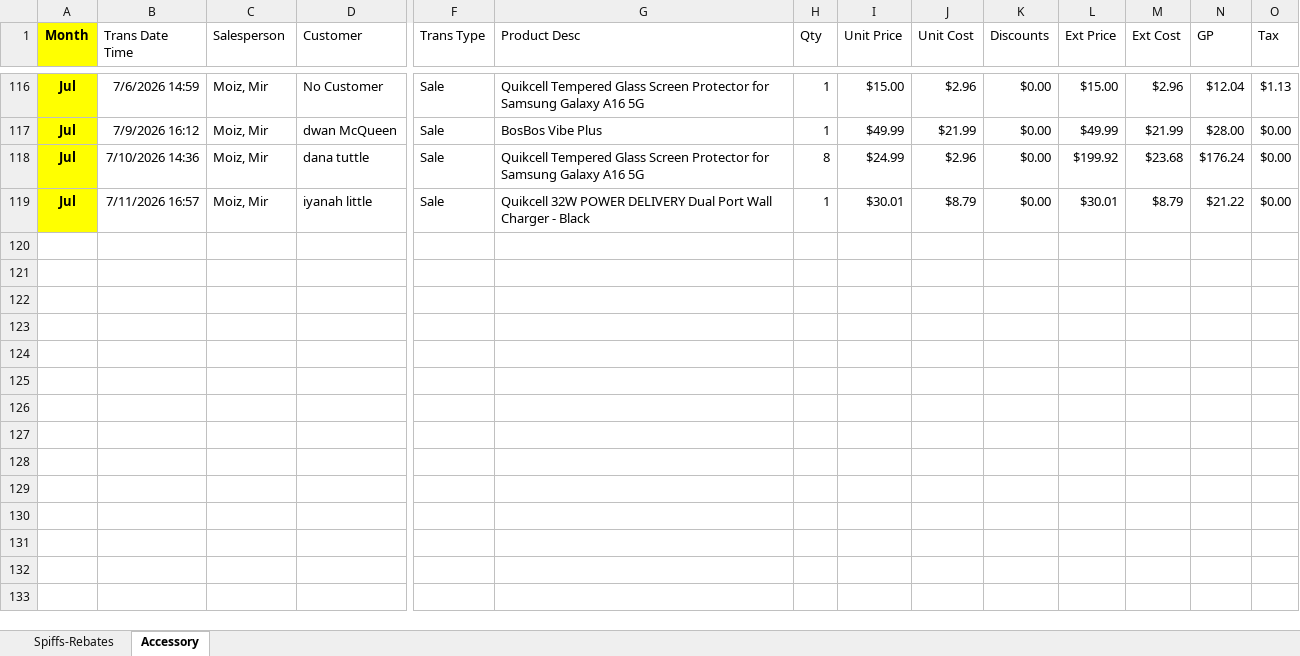
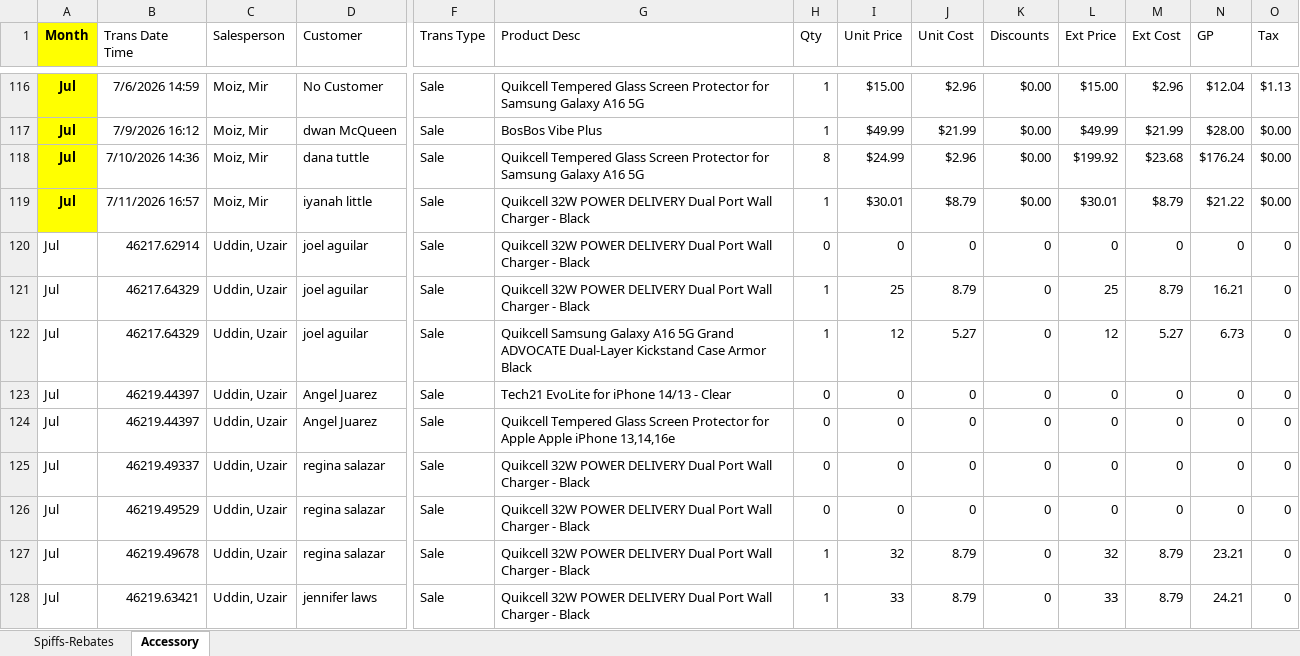
Before and after one commit to MuhammadYousuf1/Ibex-Wireless, an Excel workbook: data/spiff_rebates.xlsx, sheet Accessory, drawn as a sheet; only a part is shown, gaps mark what is left out; values as stored, in another font and other column widths than the file's, no borders; rows hold the shown columns only; the diff covers the shown part only; the diff names each change by its address in the sheet, - before the commit and + after, or states it on an @@ line.

Commit message:
Your message here

```diff
--- a/data/spiff_rebates.xlsx (sheet Accessory)
+++ b/data/spiff_rebates.xlsx (sheet Accessory)
+row 120: Jul | 46217.62914 | Uddin, Uzair | joel aguilar | Sale | Quikcell 32W POWER DELIVERY Dual Port Wall Charger - Black | 0 | 0 | 0 | 0 | 0 | 0 | 0 | 0
+row 121: Jul | 46217.64329 | Uddin, Uzair | joel aguilar | Sale | Quikcell 32W POWER DELIVERY Dual Port Wall Charger - Black | 1 | 25 | 8.79 | 0 | 25 | 8.79 | 16.21 | 0
+row 122: Jul | 46217.64329 | Uddin, Uzair | joel aguilar | Sale | Quikcell Samsung Galaxy A16 5G Grand ADVOCATE Dual-Layer Kickstand Case Armor Black | 1 | 12 | 5.27 | 0 | 12 | 5.27 | 6.73 | 0
+row 123: Jul | 46219.44397 | Uddin, Uzair | Angel Juarez | Sale | Tech21 EvoLite for iPhone 14/13 - Clear | 0 | 0 | 0 | 0 | 0 | 0 | 0 | 0
+row 124: Jul | 46219.44397 | Uddin, Uzair | Angel Juarez | Sale | Quikcell Tempered Glass Screen Protector for Apple Apple iPhone 13,14,16e | 0 | 0 | 0 | 0 | 0 | 0 | 0 | 0
+row 125: Jul | 46219.49337 | Uddin, Uzair | regina salazar | Sale | Quikcell 32W POWER DELIVERY Dual Port Wall Charger - Black | 0 | 0 | 0 | 0 | 0 | 0 | 0 | 0
+row 126: Jul | 46219.49529 | Uddin, Uzair | regina salazar | Sale | Quikcell 32W POWER DELIVERY Dual Port Wall Charger - Black | 0 | 0 | 0 | 0 | 0 | 0 | 0 | 0
+row 127: Jul | 46219.49678 | Uddin, Uzair | regina salazar | Sale | Quikcell 32W POWER DELIVERY Dual Port Wall Charger - Black | 1 | 32 | 8.79 | 0 | 32 | 8.79 | 23.21 | 0
+row 128: Jul | 46219.63421 | Uddin, Uzair | jennifer laws | Sale | Quikcell 32W POWER DELIVERY Dual Port Wall Charger - Black | 1 | 33 | 8.79 | 0 | 33 | 8.79 | 24.21 | 0
```
Also changed, not shown: 33 added rows elsewhere in this sheet.
